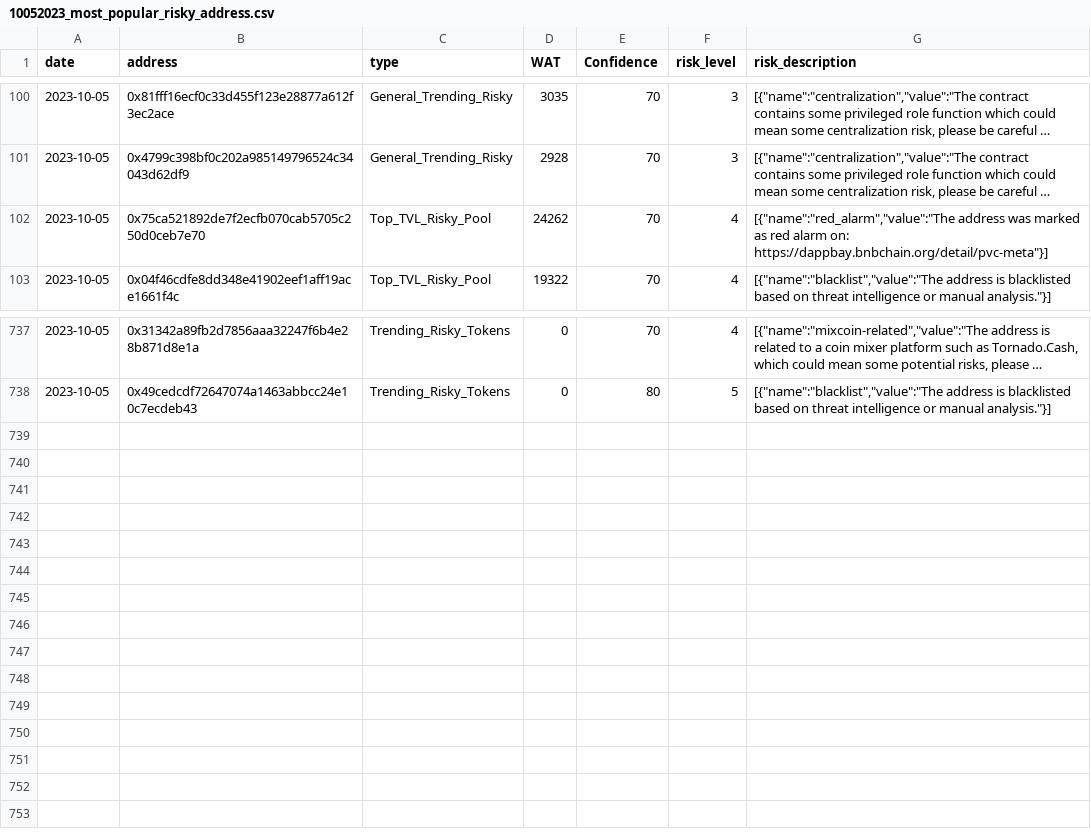
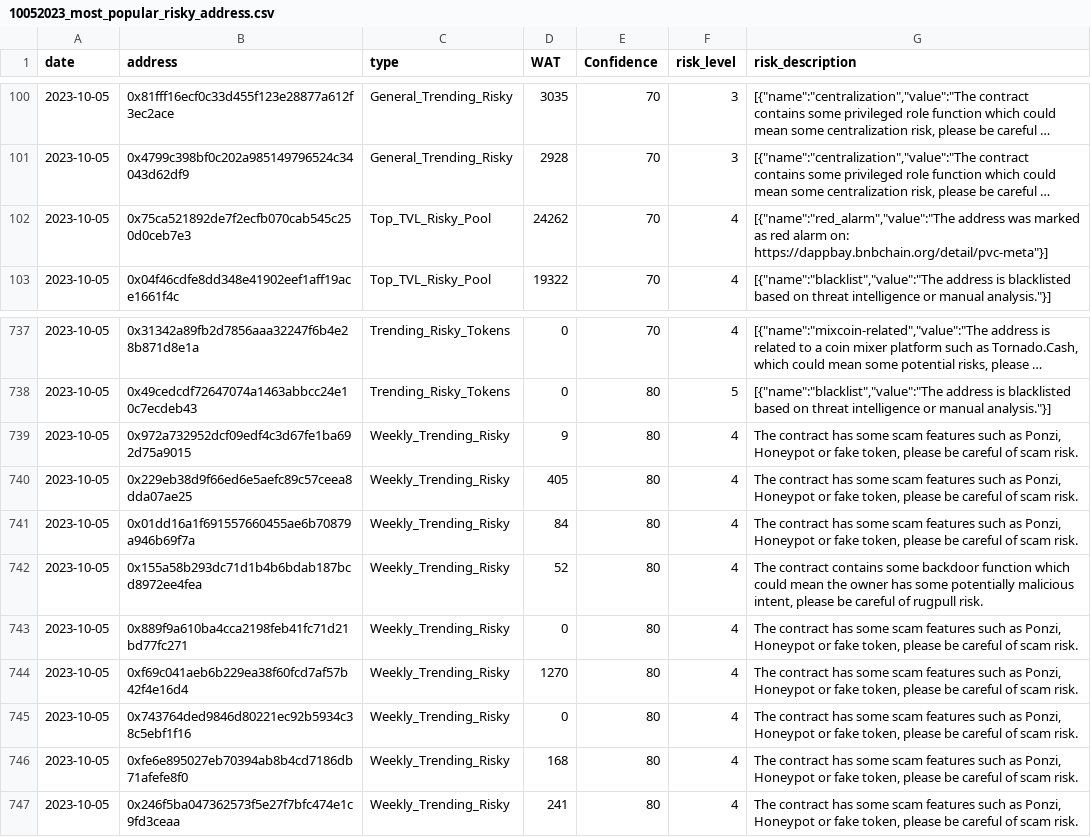
Before and after one commit to hashdit/hashdit, a CSV file: gitbook_source_code/data/10052023_most_popular_risky_address.csv, drawn as a sheet; only a part is shown, gaps mark what is left out; long unchanged cells end in …; the diff names each change by its address in the sheet, - before the commit and + after, or states it on an @@ line.

Commit message:
update data

```diff
--- a/gitbook_source_code/data/10052023_most_popular_risky_address.csv
+++ b/gitbook_source_code/data/10052023_most_popular_risky_address.csv
-B102 (address): 0x75ca521892de7f2ecfb070cab5705c250d0ceb7e70
+B102 (address): 0x75ca521892de7f2ecfb070cab545c250d0ceb7e3
+row 739: 2023-10-05 | 0x972a732952dcf09edf4c3d67fe1ba692d75a9015 | Weekly_Trending_Risky | 9 | 80 | 4 | The contract has some scam features such as Ponzi, Honeypot or fake token, please be careful of scam risk.
+row 740: 2023-10-05 | 0x229eb38d9f66ed6e5aefc89c57ceea8dda07ae25 | Weekly_Trending_Risky | 405 | 80 | 4 | The contract has some scam features such as Ponzi, Honeypot or fake token, please be careful of scam risk.
+row 741: 2023-10-05 | 0x01dd16a1f691557660455ae6b70879a946b69f7a | Weekly_Trending_Risky | 84 | 80 | 4 | The contract has some scam features such as Ponzi, Honeypot or fake token, please be careful of scam risk.
+row 742: 2023-10-05 | 0x155a58b293dc71d1b4b6bdab187bcd8972ee4fea | Weekly_Trending_Risky | 52 | 80 | 4 | The contract contains some backdoor function which could mean the owner has some potentially malicious intent, please be careful of rugpull risk.
+row 743: 2023-10-05 | 0x889f9a610ba4cca2198feb41fc71d21bd77fc271 | Weekly_Trending_Risky | 0 | 80 | 4 | The contract has some scam features such as Ponzi, Honeypot or fake token, please be careful of scam risk.
+row 744: 2023-10-05 | 0xf69c041aeb6b229ea38f60fcd7af57b42f4e16d4 | Weekly_Trending_Risky | 1270 | 80 | 4 | The contract has some scam features such as Ponzi, Honeypot or fake token, please be careful of scam risk.
+row 745: 2023-10-05 | 0x743764ded9846d80221ec92b5934c38c5ebf1f16 | Weekly_Trending_Risky | 0 | 80 | 4 | The contract has some scam features such as Ponzi, Honeypot or fake token, please be careful of scam risk.
+row 746: 2023-10-05 | 0xfe6e895027eb70394ab8b4cd7186db71afefe8f0 | Weekly_Trending_Risky | 168 | 80 | 4 | The contract has some scam features such as Ponzi, Honeypot or fake token, please be careful of scam risk.
+row 747: 2023-10-05 | 0x246f5ba047362573f5e27f7bfc474e1c9fd3ceaa | Weekly_Trending_Risky | 241 | 80 | 4 | The contract has some scam features such as Ponzi, Honeypot or fake token, please be careful of scam risk.
```
